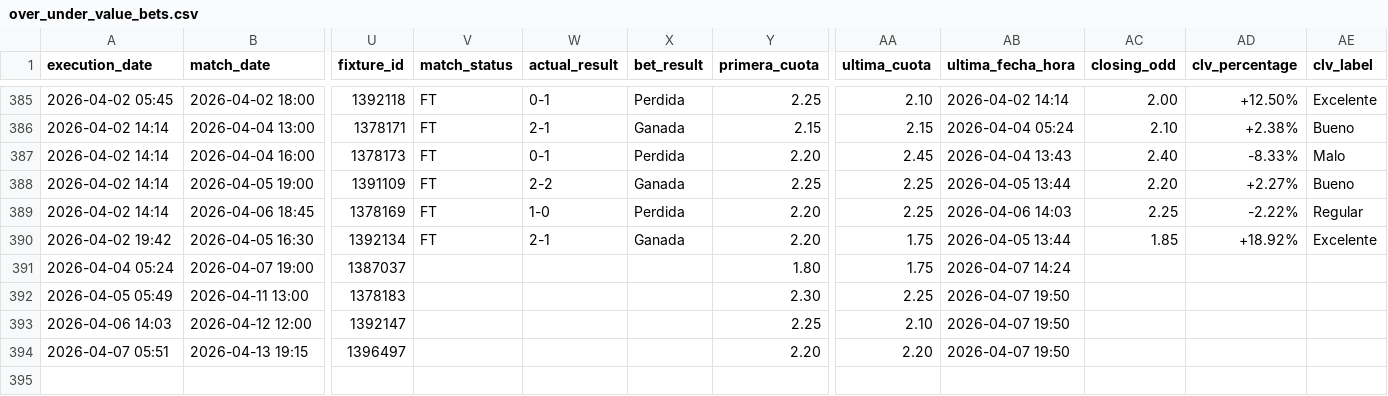
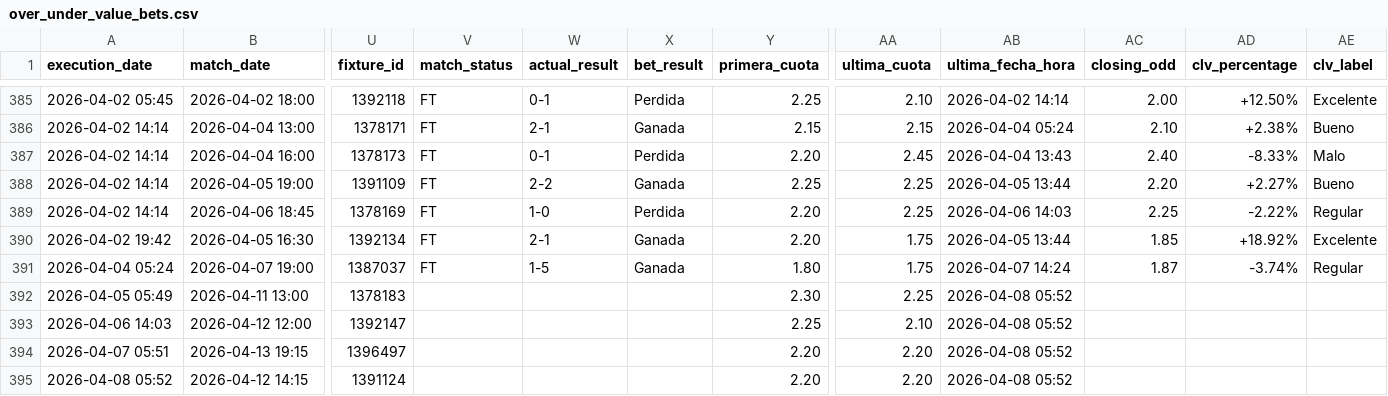
Before and after one commit to pedromanuelfdz-netizen/betting-dashboard, a CSV file: over_under_value_bets.csv, drawn as a sheet; only a part is shown, gaps mark what is left out; rows hold the shown columns only; the diff names each change by its address in the sheet, - before the commit and + after, or states it on an @@ line.

```diff
--- a/over_under_value_bets.csv
+++ b/over_under_value_bets.csv
-V391 (match_status): (empty)
+V391 (match_status): FT
-W391 (actual_result): (empty)
+W391 (actual_result): 1-5
-X391 (bet_result): (empty)
+X391 (bet_result): Ganada
-AC391 (closing_odd): (empty)
+AC391 (closing_odd): 1.87
-AD391 (clv_percentage): (empty)
+AD391 (clv_percentage): -3.74%
-AE391 (clv_label): (empty)
+AE391 (clv_label): Regular
-AB392:AB394 (ultima_fecha_hora): 2026-04-07 19:50
+AB392:AB394 (ultima_fecha_hora): 2026-04-08 05:52
+row 395: 2026-04-08 05:52 | 2026-04-12 14:15 | 1391124 |  |  |  | 2.20 | 2.20 | 2026-04-08 05:52
```
Also changed, not shown: 1 other file.
